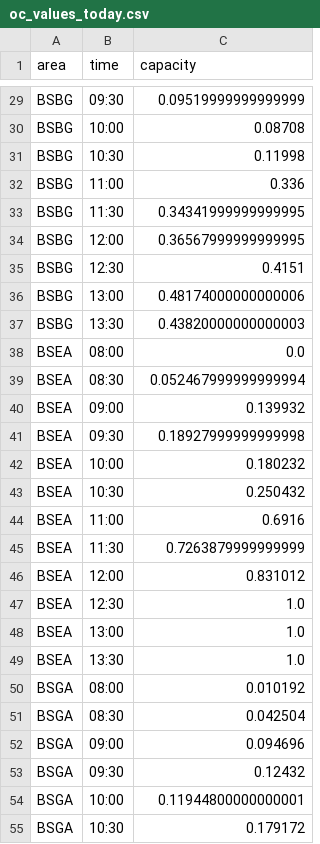
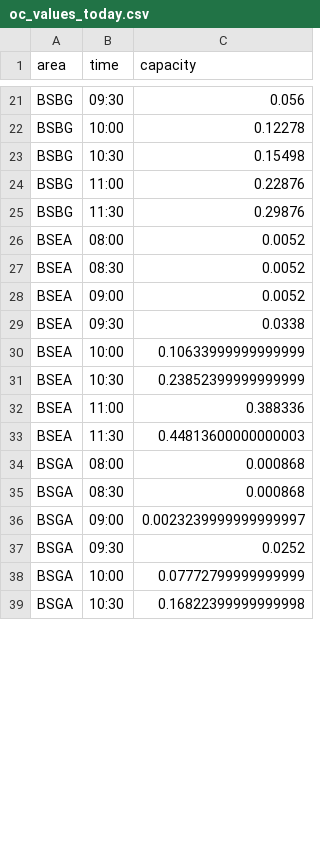
Before and after one commit to QS-SQ/UNI.KN-Bib-Auslastung, a CSV file: docs/temp/oc_values_today.csv, drawn as a sheet; only a part is shown, gaps mark what is left out; removed rows and columns are numbered as before the commit, all else as after; the diff covers the shown part only; the diff names each change by its address in the sheet, - before the commit and + after, or states it on an @@ line.

```diff
--- a/docs/temp/oc_values_today.csv
+++ b/docs/temp/oc_values_today.csv
-C21 (capacity): 0.09519999999999999
+C21 (capacity): 0.056
-C22 (capacity): 0.08708
+C22 (capacity): 0.12278
-C23 (capacity): 0.11998
+C23 (capacity): 0.15498
-C24 (capacity): 0.336
+C24 (capacity): 0.22876
-C25 (capacity): 0.34341999999999995
+C25 (capacity): 0.29876
-row 34: BSBG | 12:00 | 0.36567999999999995
-row 35: BSBG | 12:30 | 0.4151
-row 36: BSBG | 13:00 | 0.48174000000000006
-row 37: BSBG | 13:30 | 0.43820000000000003
-C26 (capacity): 0.0
+C26 (capacity): 0.0052
-C27 (capacity): 0.052467999999999994
+C27 (capacity): 0.0052
-C28 (capacity): 0.139932
+C28 (capacity): 0.0052
-C29 (capacity): 0.18927999999999998
+C29 (capacity): 0.0338
-C30 (capacity): 0.180232
+C30 (capacity): 0.10633999999999999
-C31 (capacity): 0.250432
+C31 (capacity): 0.23852399999999999
-C32 (capacity): 0.6916
+C32 (capacity): 0.388336
-C33 (capacity): 0.7263879999999999
+C33 (capacity): 0.44813600000000003
-row 46: BSEA | 12:00 | 0.831012
-row 47: BSEA | 12:30 | 1.0
-row 48: BSEA | 13:00 | 1.0
-row 49: BSEA | 13:30 | 1.0
-C34 (capacity): 0.010192
+C34 (capacity): 0.000868
-C35 (capacity): 0.042504
+C35 (capacity): 0.000868
-C36 (capacity): 0.094696
+C36 (capacity): 0.0023239999999999997
-C37 (capacity): 0.12432
+C37 (capacity): 0.0252
-C38 (capacity): 0.11944800000000001
+C38 (capacity): 0.07772799999999999
-C39 (capacity): 0.179172
+C39 (capacity): 0.16822399999999998
```
Also changed, not shown: 28 removed rows and 50 edited cells elsewhere in this file, docs/temp/oc_values_lw.csv, 2 other files.
